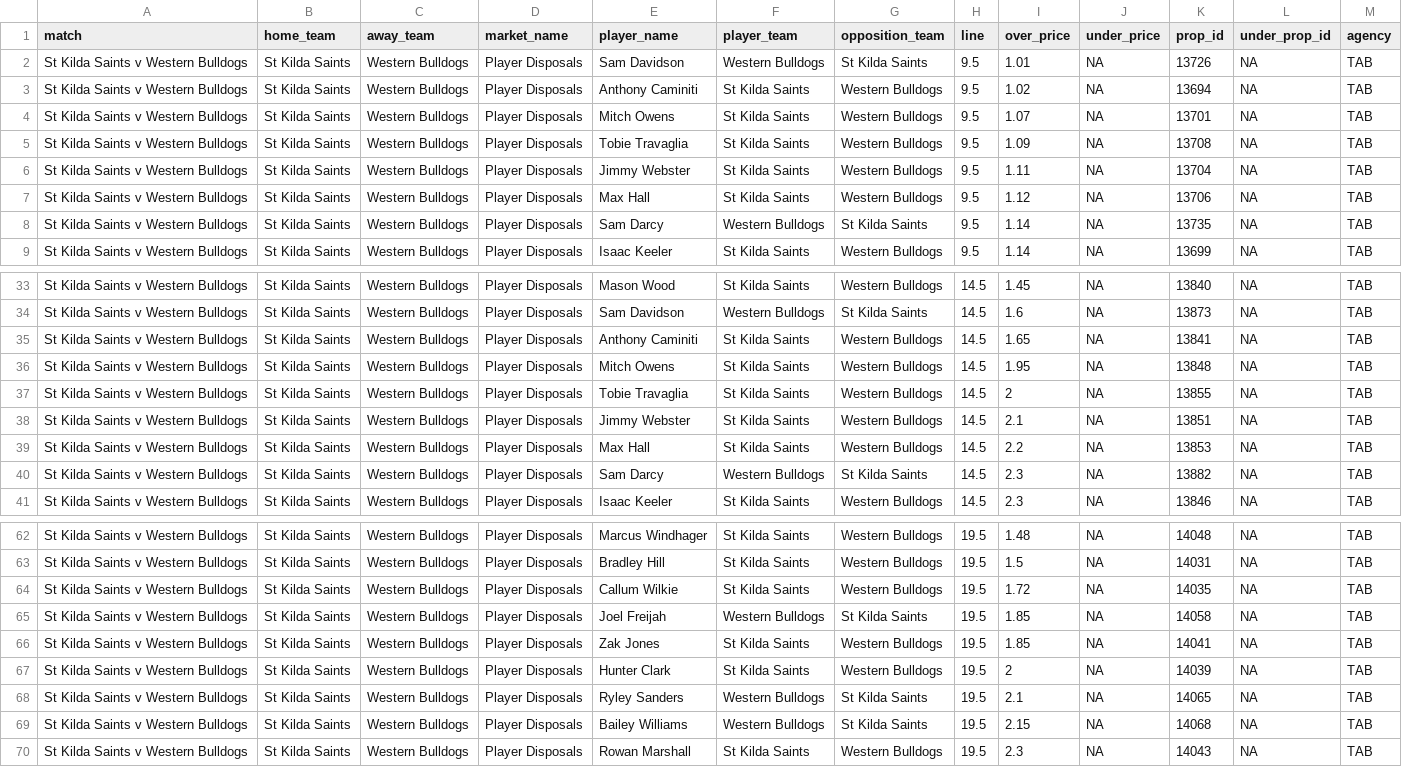
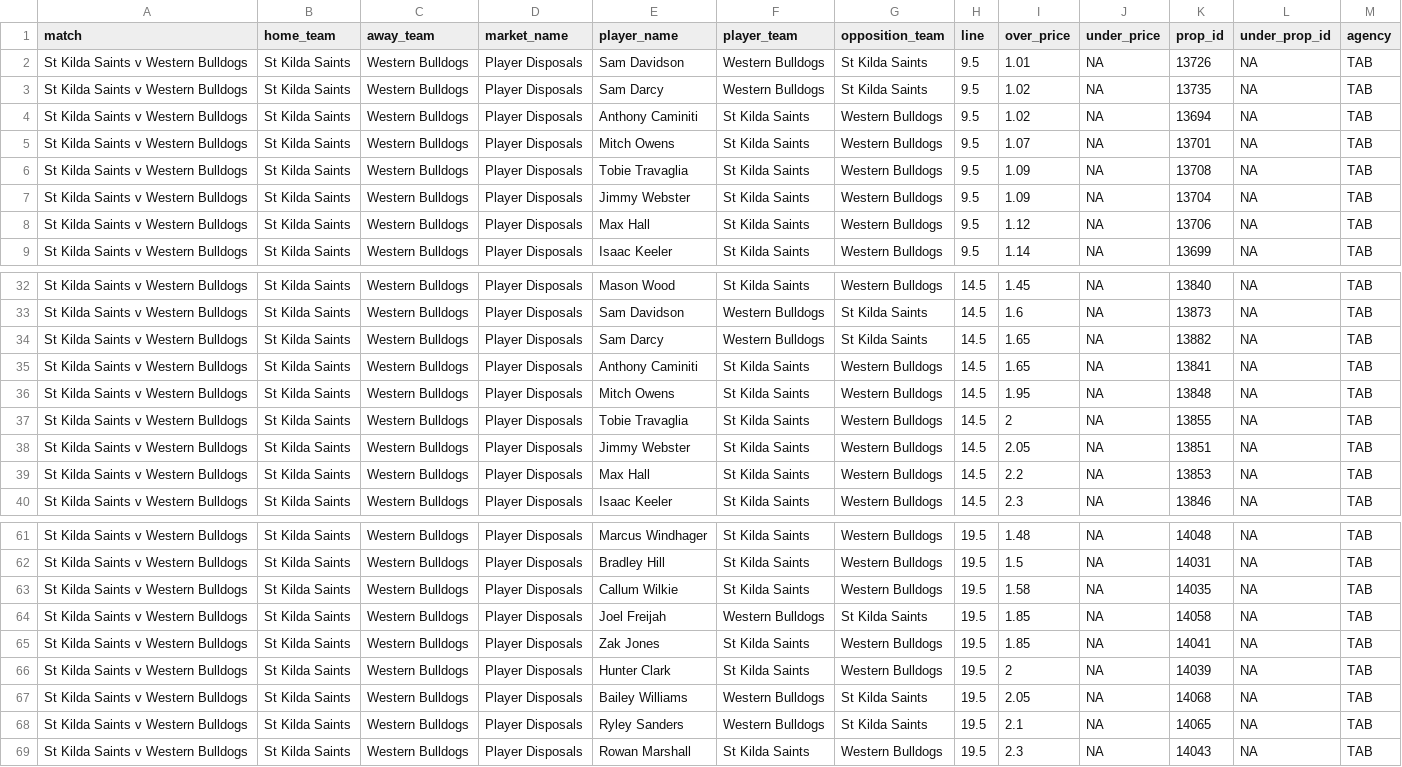
Before and after one commit to jamesbrown1417/AFL, a CSV file: Data/scraped_odds/tab_player_disposals.csv, drawn as a sheet; only a part is shown, gaps mark what is left out; the diff covers the shown part only.

```diff
--- a/Data/scraped_odds/tab_player_disposals.csv
+++ b/Data/scraped_odds/tab_player_disposals.csv
@@ -2,2 +2,3 @@ match,home_team,away_team,market_name,player_name,player_team,opposition_team,li
 St Kilda Saints v Western Bulldogs,St Kilda Saints,Western Bulldogs,Player Disposals,Sam Davidson,Western Bulldogs,St Kilda Saints,9.5,1.01,NA,13726,NA,TAB
+St Kilda Saints v Western Bulldogs,St Kilda Saints,Western Bulldogs,Player Disposals,Sam Darcy,Western Bulldogs,St Kilda Saints,9.5,1.02,NA,13735,NA,TAB
 St Kilda Saints v Western Bulldogs,St Kilda Saints,Western Bulldogs,Player Disposals,Anthony Caminiti,St Kilda Saints,Western Bulldogs,9.5,1.02,NA,13694,NA,TAB
@@ -5,5 +6,4 @@ St Kilda Saints v Western Bulldogs,St Kilda Saints,Western Bulldogs,Player Dispo
 St Kilda Saints v Western Bulldogs,St Kilda Saints,Western Bulldogs,Player Disposals,Tobie Travaglia,St Kilda Saints,Western Bulldogs,9.5,1.09,NA,13708,NA,TAB
-St Kilda Saints v Western Bulldogs,St Kilda Saints,Western Bulldogs,Player Disposals,Jimmy Webster,St Kilda Saints,Western Bulldogs,9.5,1.11,NA,13704,NA,TAB
+St Kilda Saints v Western Bulldogs,St Kilda Saints,Western Bulldogs,Player Disposals,Jimmy Webster,St Kilda Saints,Western Bulldogs,9.5,1.09,NA,13704,NA,TAB
 St Kilda Saints v Western Bulldogs,St Kilda Saints,Western Bulldogs,Player Disposals,Max Hall,St Kilda Saints,Western Bulldogs,9.5,1.12,NA,13706,NA,TAB
-St Kilda Saints v Western Bulldogs,St Kilda Saints,Western Bulldogs,Player Disposals,Sam Darcy,Western Bulldogs,St Kilda Saints,9.5,1.14,NA,13735,NA,TAB
 St Kilda Saints v Western Bulldogs,St Kilda Saints,Western Bulldogs,Player Disposals,Isaac Keeler,St Kilda Saints,Western Bulldogs,9.5,1.14,NA,13699,NA,TAB
@@ -34,2 +33,3 @@ St Kilda Saints v Western Bulldogs,St Kilda Saints,Western Bulldogs,Player Dispo
 St Kilda Saints v Western Bulldogs,St Kilda Saints,Western Bulldogs,Player Disposals,Sam Davidson,Western Bulldogs,St Kilda Saints,14.5,1.6,NA,13873,NA,TAB
+St Kilda Saints v Western Bulldogs,St Kilda Saints,Western Bulldogs,Player Disposals,Sam Darcy,Western Bulldogs,St Kilda Saints,14.5,1.65,NA,13882,NA,TAB
 St Kilda Saints v Western Bulldogs,St Kilda Saints,Western Bulldogs,Player Disposals,Anthony Caminiti,St Kilda Saints,Western Bulldogs,14.5,1.65,NA,13841,NA,TAB
@@ -37,5 +37,4 @@ St Kilda Saints v Western Bulldogs,St Kilda Saints,Western Bulldogs,Player Dispo
 St Kilda Saints v Western Bulldogs,St Kilda Saints,Western Bulldogs,Player Disposals,Tobie Travaglia,St Kilda Saints,Western Bulldogs,14.5,2,NA,13855,NA,TAB
-St Kilda Saints v Western Bulldogs,St Kilda Saints,Western Bulldogs,Player Disposals,Jimmy Webster,St Kilda Saints,Western Bulldogs,14.5,2.1,NA,13851,NA,TAB
+St Kilda Saints v Western Bulldogs,St Kilda Saints,Western Bulldogs,Player Disposals,Jimmy Webster,St Kilda Saints,Western Bulldogs,14.5,2.05,NA,13851,NA,TAB
 St Kilda Saints v Western Bulldogs,St Kilda Saints,Western Bulldogs,Player Disposals,Max Hall,St Kilda Saints,Western Bulldogs,14.5,2.2,NA,13853,NA,TAB
-St Kilda Saints v Western Bulldogs,St Kilda Saints,Western Bulldogs,Player Disposals,Sam Darcy,Western Bulldogs,St Kilda Saints,14.5,2.3,NA,13882,NA,TAB
 St Kilda Saints v Western Bulldogs,St Kilda Saints,Western Bulldogs,Player Disposals,Isaac Keeler,St Kilda Saints,Western Bulldogs,14.5,2.3,NA,13846,NA,TAB
@@ -63,3 +62,3 @@ St Kilda Saints v Western Bulldogs,St Kilda Saints,Western Bulldogs,Player Dispo
 St Kilda Saints v Western Bulldogs,St Kilda Saints,Western Bulldogs,Player Disposals,Bradley Hill,St Kilda Saints,Western Bulldogs,19.5,1.5,NA,14031,NA,TAB
-St Kilda Saints v Western Bulldogs,St Kilda Saints,Western Bulldogs,Player Disposals,Callum Wilkie,St Kilda Saints,Western Bulldogs,19.5,1.72,NA,14035,NA,TAB
+St Kilda Saints v Western Bulldogs,St Kilda Saints,Western Bulldogs,Player Disposals,Callum Wilkie,St Kilda Saints,Western Bulldogs,19.5,1.58,NA,14035,NA,TAB
 St Kilda Saints v Western Bulldogs,St Kilda Saints,Western Bulldogs,Player Disposals,Joel Freijah,Western Bulldogs,St Kilda Saints,19.5,1.85,NA,14058,NA,TAB
@@ -67,4 +66,4 @@ St Kilda Saints v Western Bulldogs,St Kilda Saints,Western Bulldogs,Player Dispo
 St Kilda Saints v Western Bulldogs,St Kilda Saints,Western Bulldogs,Player Disposals,Hunter Clark,St Kilda Saints,Western Bulldogs,19.5,2,NA,14039,NA,TAB
+St Kilda Saints v Western Bulldogs,St Kilda Saints,Western Bulldogs,Player Disposals,Bailey Williams,Western Bulldogs,St Kilda Saints,19.5,2.05,NA,14068,NA,TAB
 St Kilda Saints v Western Bulldogs,St Kilda Saints,Western Bulldogs,Player Disposals,Ryley Sanders,Western Bulldogs,St Kilda Saints,19.5,2.1,NA,14065,NA,TAB
-St Kilda Saints v Western Bulldogs,St Kilda Saints,Western Bulldogs,Player Disposals,Bailey Williams,Western Bulldogs,St Kilda Saints,19.5,2.15,NA,14068,NA,TAB
 St Kilda Saints v Western Bulldogs,St Kilda Saints,Western Bulldogs,Player Disposals,Rowan Marshall,St Kilda Saints,Western Bulldogs,19.5,2.3,NA,14043,NA,TAB
```
Also changed, not shown: 3 added rows, 4 removed rows and 5 edited cells elsewhere in this file, Data/scraped_odds/bet365_player_disposals.csv, Data/scraped_odds/dabble_player_disposals.csv, 42 other files.
